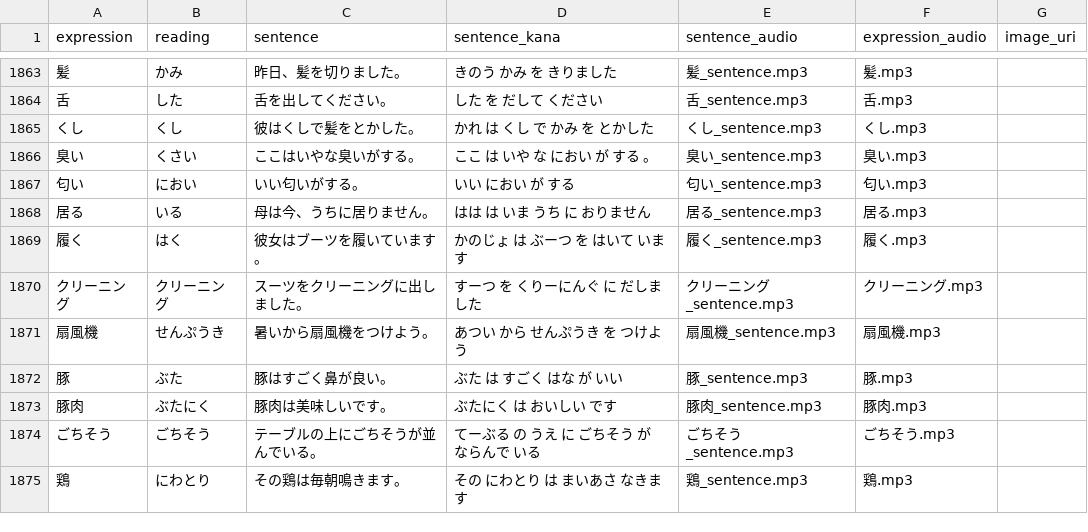
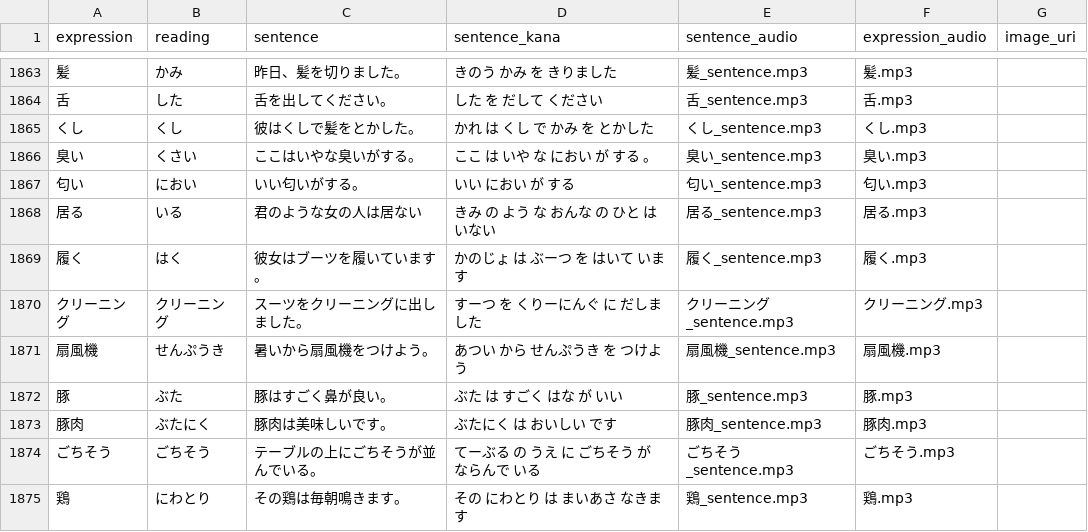
Before and after one commit to Berodin/Anki-Japanese-CoreDeck-Generator, a CSV file: data/vocab_jp.csv, drawn as a sheet; only a part is shown, gaps mark what is left out.

```diff
--- a/data/vocab_jp.csv
+++ b/data/vocab_jp.csv
@@ -1867,3 +1867,3 @@ expression,reading,sentence,sentence_kana,sentence_audio,expression_audio,image_
 匂い,におい,いい匂いがする。,いい におい が する,匂い_sentence.mp3,匂い.mp3,
-居る,いる,母は今、うちに居りません。,はは は いま うち に おりません,居る_sentence.mp3,居る.mp3,
+居る,いる,君のような女の人は居ない,きみ の よう な おんな の ひと は いない,居る_sentence.mp3,居る.mp3,
 履く,はく,彼女はブーツを履いています。,かのじょ は ぶーつ を はいて います,履く_sentence.mp3,履く.mp3,
```
Also changed, not shown: data/translations_de.csv, data/translations_en.csv, 2 other files.
